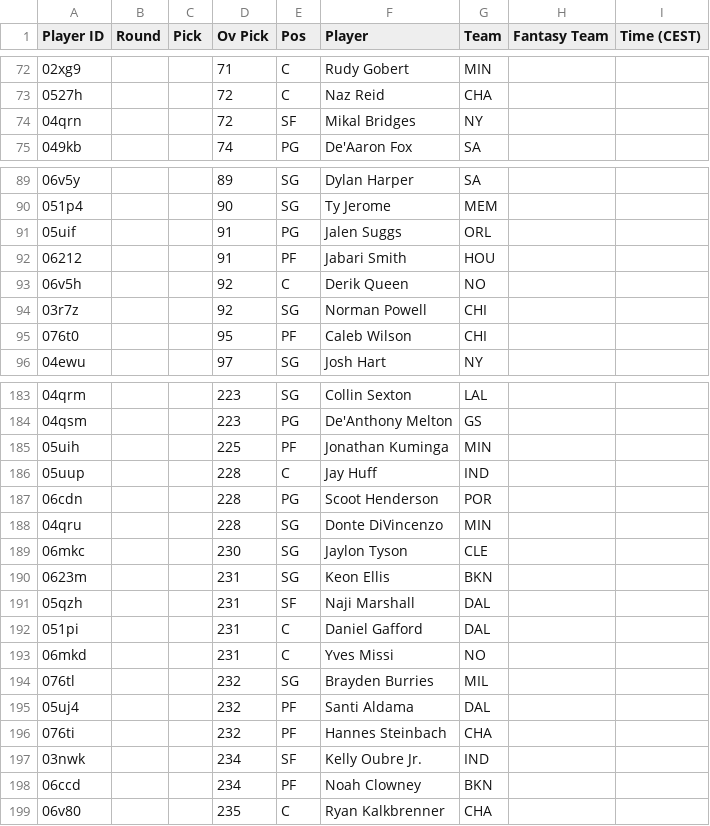
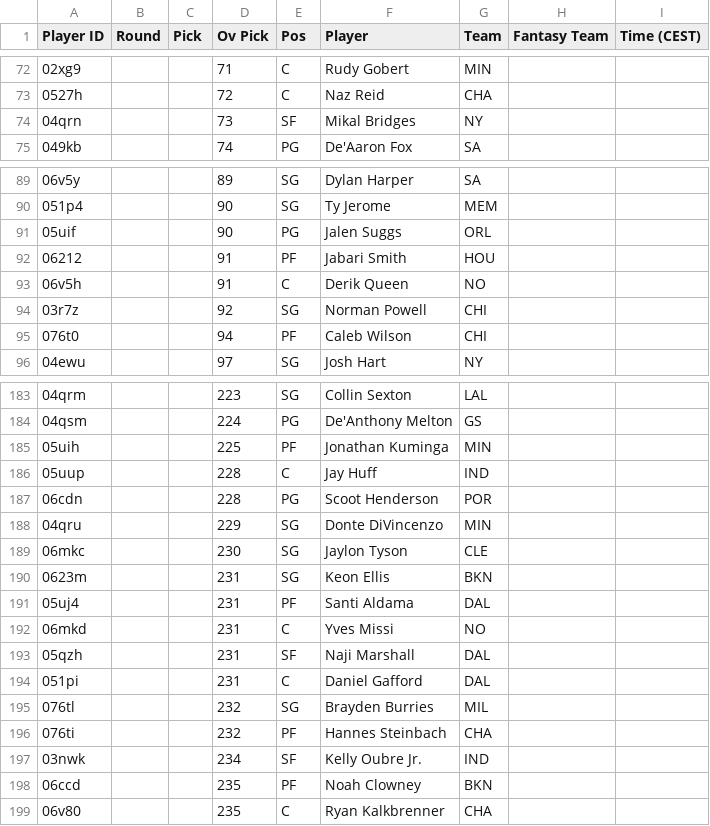
Before and after one commit to Pizzaratops/Taco-Tuesday-HQ, a CSV file: projections/data/fantrax-adp.csv, drawn as a sheet; only a part is shown, gaps mark what is left out; the diff covers the shown part only.

```diff
--- a/projections/data/fantrax-adp.csv
+++ b/projections/data/fantrax-adp.csv
@@ -73,3 +73,3 @@
 "0527h","","","72","C","Naz Reid","CHA","",""
-"04qrn","","","72","SF","Mikal Bridges","NY","",""
+"04qrn","","","73","SF","Mikal Bridges","NY","",""
 "049kb","","","74","PG","De'Aaron Fox","SA","",""
@@ -90,7 +90,7 @@
 "051p4","","","90","SG","Ty Jerome","MEM","",""
-"05uif","","","91","PG","Jalen Suggs","ORL","",""
+"05uif","","","90","PG","Jalen Suggs","ORL","",""
 "06212","","","91","PF","Jabari Smith","HOU","",""
-"06v5h","","","92","C","Derik Queen","NO","",""
+"06v5h","","","91","C","Derik Queen","NO","",""
 "03r7z","","","92","SG","Norman Powell","CHI","",""
-"076t0","","","95","PF","Caleb Wilson","CHI","",""
+"076t0","","","94","PF","Caleb Wilson","CHI","",""
 "04ewu","","","97","SG","Josh Hart","NY","",""
@@ -183,3 +183,3 @@
 "04qrm","","","223","SG","Collin Sexton","LAL","",""
-"04qsm","","","223","PG","De'Anthony Melton","GS","",""
+"04qsm","","","224","PG","De'Anthony Melton","GS","",""
 "05uih","","","225","PF","Jonathan Kuminga","MIN","",""
@@ -187,13 +187,13 @@
 "06cdn","","","228","PG","Scoot Henderson","POR","",""
-"04qru","","","228","SG","Donte DiVincenzo","MIN","",""
+"04qru","","","229","SG","Donte DiVincenzo","MIN","",""
 "06mkc","","","230","SG","Jaylon Tyson","CLE","",""
 "0623m","","","231","SG","Keon Ellis","BKN","",""
+"05uj4","","","231","PF","Santi Aldama","DAL","",""
+"06mkd","","","231","C","Yves Missi","NO","",""
 "05qzh","","","231","SF","Naji Marshall","DAL","",""
 "051pi","","","231","C","Daniel Gafford","DAL","",""
-"06mkd","","","231","C","Yves Missi","NO","",""
 "076tl","","","232","SG","Brayden Burries","MIL","",""
-"05uj4","","","232","PF","Santi Aldama","DAL","",""
 "076ti","","","232","PF","Hannes Steinbach","CHA","",""
 "03nwk","","","234","SF","Kelly Oubre Jr.","IND","",""
-"06ccd","","","234","PF","Noah Clowney","BKN","",""
+"06ccd","","","235","PF","Noah Clowney","BKN","",""
 "06v80","","","235","C","Ryan Kalkbrenner","CHA","",""
```
Also changed, not shown: 3 added rows, 3 removed rows, 11 moved rows and 10 edited cells elsewhere in this file, 1 other file.
